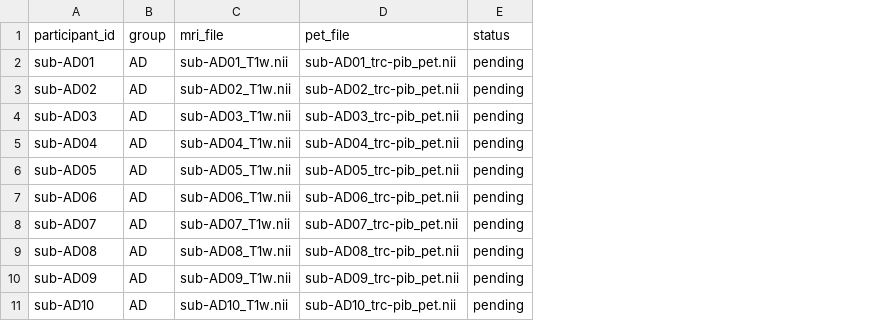
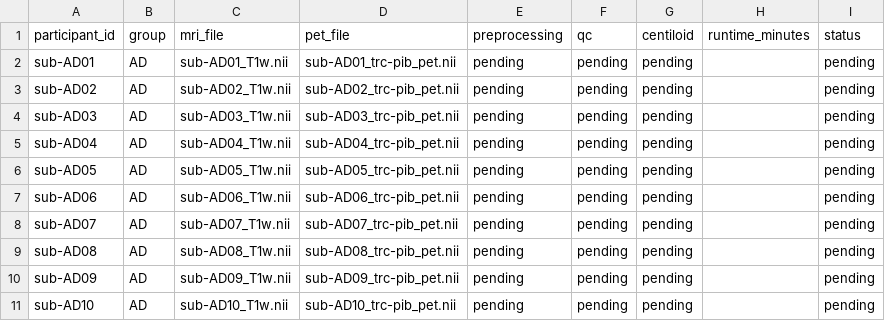
Before and after one commit to HolaDav/undergraduate-project, a CSV file: docs/subject_manifest.csv, drawn as a sheet; only a part is shown; the diff names each change by its address in the sheet, - before the commit and + after, or states it on an @@ line.

Commit message:
Complete dataset organization and BID-style setup

```diff
--- a/docs/subject_manifest.csv
+++ b/docs/subject_manifest.csv
+column E (preprocessing), rows 2-11: all pending
+column F (qc), rows 2-11: all pending
+column G (centiloid), rows 2-11: all pending
+column H (runtime_minutes), empty
```
